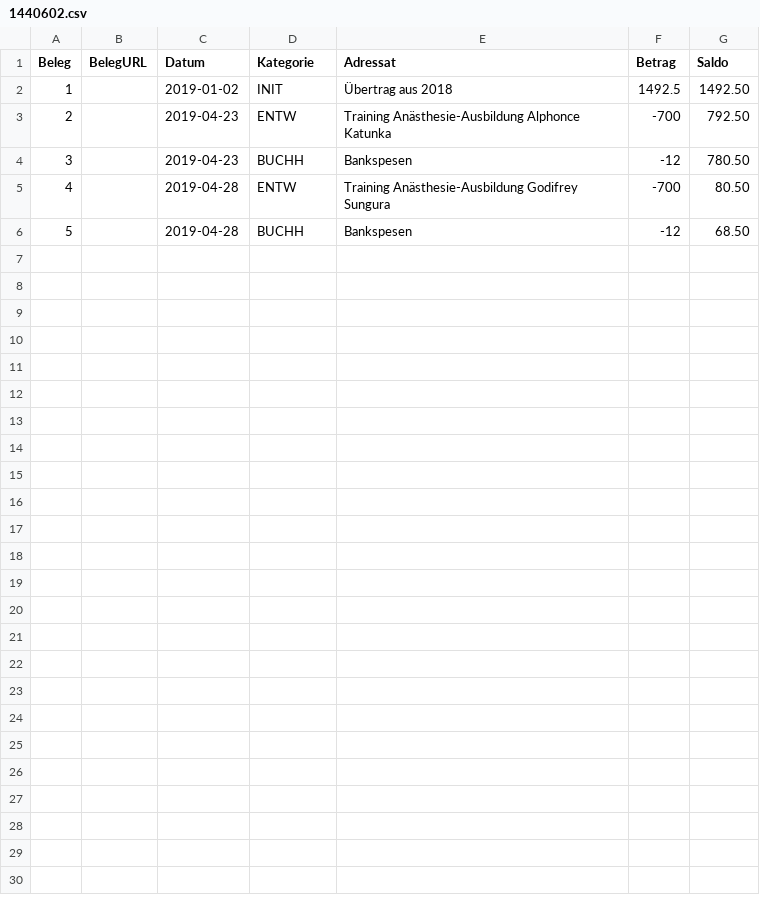
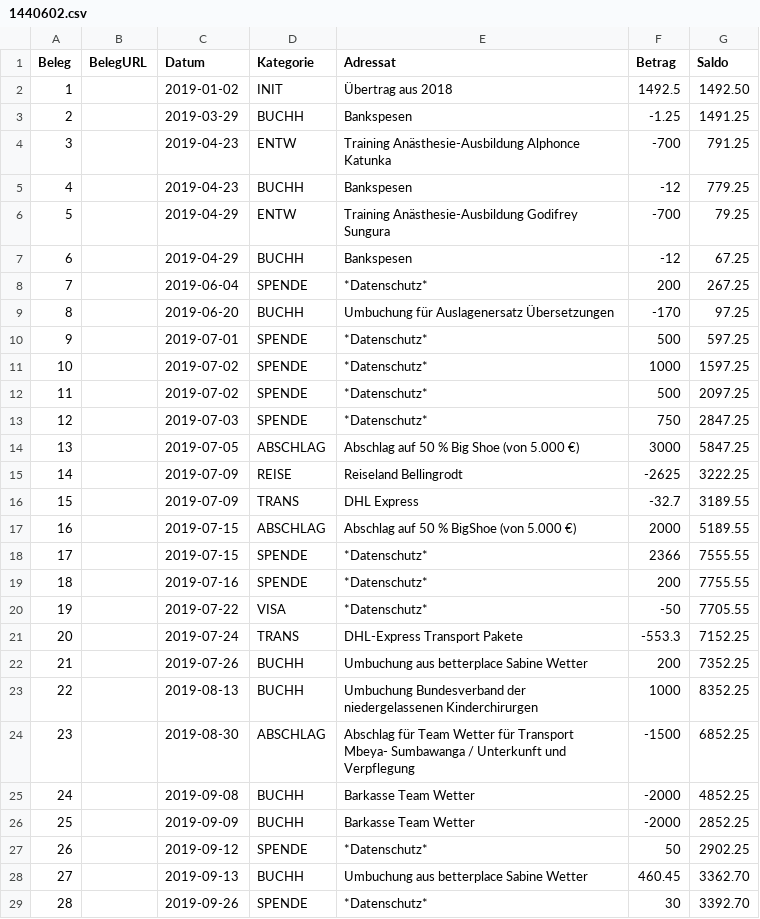
Before and after one commit to TonyFord/sumbawangamedprojekt, a CSV file: Finanzen/2019/1440602.csv, drawn as a sheet; addresses are those after the commit; the diff names each change by its address in the sheet, - before the commit and + after, or states it on an @@ line.

```diff
--- a/Finanzen/2019/1440602.csv
+++ b/Finanzen/2019/1440602.csv
+row 3: 2 |  | 2019-03-29 | BUCHH | Bankspesen | -1.25 | 1491.25
@@ column A (Beleg) renumbered between rows 4 and 7 @@
-G4 (Saldo): 792.50
+G4 (Saldo): 791.25
-G5 (Saldo): 780.50
+G5 (Saldo): 779.25
-C6:C7 (Datum): 2019-04-28
+C6:C7 (Datum): 2019-04-29
-G6 (Saldo): 80.50
+G6 (Saldo): 79.25
-G7 (Saldo): 68.50
+G7 (Saldo): 67.25
+row 8: 7 |  | 2019-06-04 | SPENDE | *Datenschutz* | 200 | 267.25
+row 9: 8 |  | 2019-06-20 | BUCHH | Umbuchung für Auslagenersatz Übersetzungen | -170 | 97.25
+row 10: 9 |  | 2019-07-01 | SPENDE | *Datenschutz* | 500 | 597.25
+row 11: 10 |  | 2019-07-02 | SPENDE | *Datenschutz* | 1000 | 1597.25
+row 12: 11 |  | 2019-07-02 | SPENDE | *Datenschutz* | 500 | 2097.25
+row 13: 12 |  | 2019-07-03 | SPENDE | *Datenschutz* | 750 | 2847.25
+row 14: 13 |  | 2019-07-05 | ABSCHLAG | Abschlag auf 50 % Big Shoe (von 5.000 €) | 3000 | 5847.25
+row 15: 14 |  | 2019-07-09 | REISE | Reiseland Bellingrodt | -2625 | 3222.25
+row 16: 15 |  | 2019-07-09 | TRANS | DHL Express | -32.7 | 3189.55
+row 17: 16 |  | 2019-07-15 | ABSCHLAG | Abschlag auf 50 % BigShoe (von 5.000 €) | 2000 | 5189.55
+row 18: 17 |  | 2019-07-15 | SPENDE | *Datenschutz* | 2366 | 7555.55
+row 19: 18 |  | 2019-07-16 | SPENDE | *Datenschutz* | 200 | 7755.55
+row 20: 19 |  | 2019-07-22 | VISA | *Datenschutz* | -50 | 7705.55
+row 21: 20 |  | 2019-07-24 | TRANS | DHL-Express Transport Pakete | -553.3 | 7152.25
+row 22: 21 |  | 2019-07-26 | BUCHH | Umbuchung aus betterplace Sabine Wetter | 200 | 7352.25
+row 23: 22 |  | 2019-08-13 | BUCHH | Umbuchung Bundesverband der niedergelassenen Kinderchirurgen | 1000 | 8352.25
+row 24: 23 |  | 2019-08-30 | ABSCHLAG | Abschlag für Team Wetter für Transport Mbeya- Sumbawanga / Unterkunft und Verpflegung | -1500 | 6852.25
+row 25: 24 |  | 2019-09-08 | BUCHH | Barkasse Team Wetter | -2000 | 4852.25
+row 26: 25 |  | 2019-09-09 | BUCHH | Barkasse Team Wetter | -2000 | 2852.25
+row 27: 26 |  | 2019-09-12 | SPENDE | *Datenschutz* | 50 | 2902.25
+row 28: 27 |  | 2019-09-13 | BUCHH | Umbuchung aus betterplace Sabine Wetter | 460.45 | 3362.70
+row 29: 28 |  | 2019-09-26 | SPENDE | *Datenschutz* | 30 | 3392.70
```
Also changed, not shown: Finanzen/2019/Barkasse.csv, Finanzen/2019/betterplace.org.csv, 23 other files.
